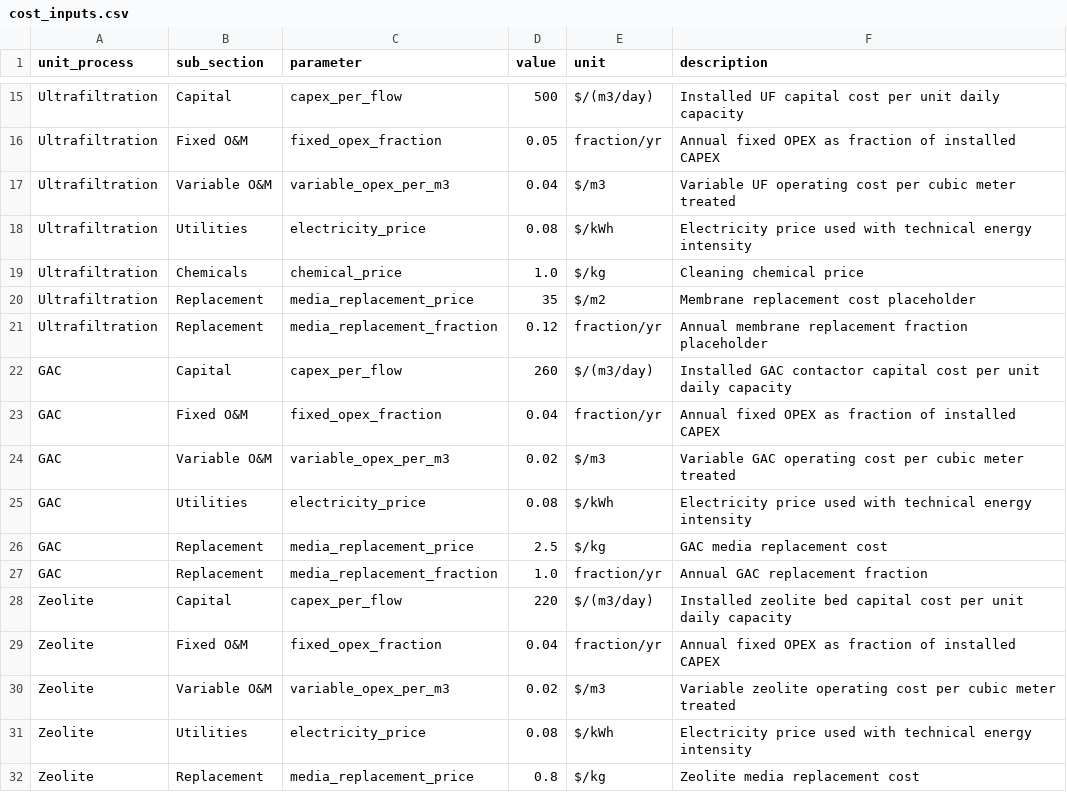
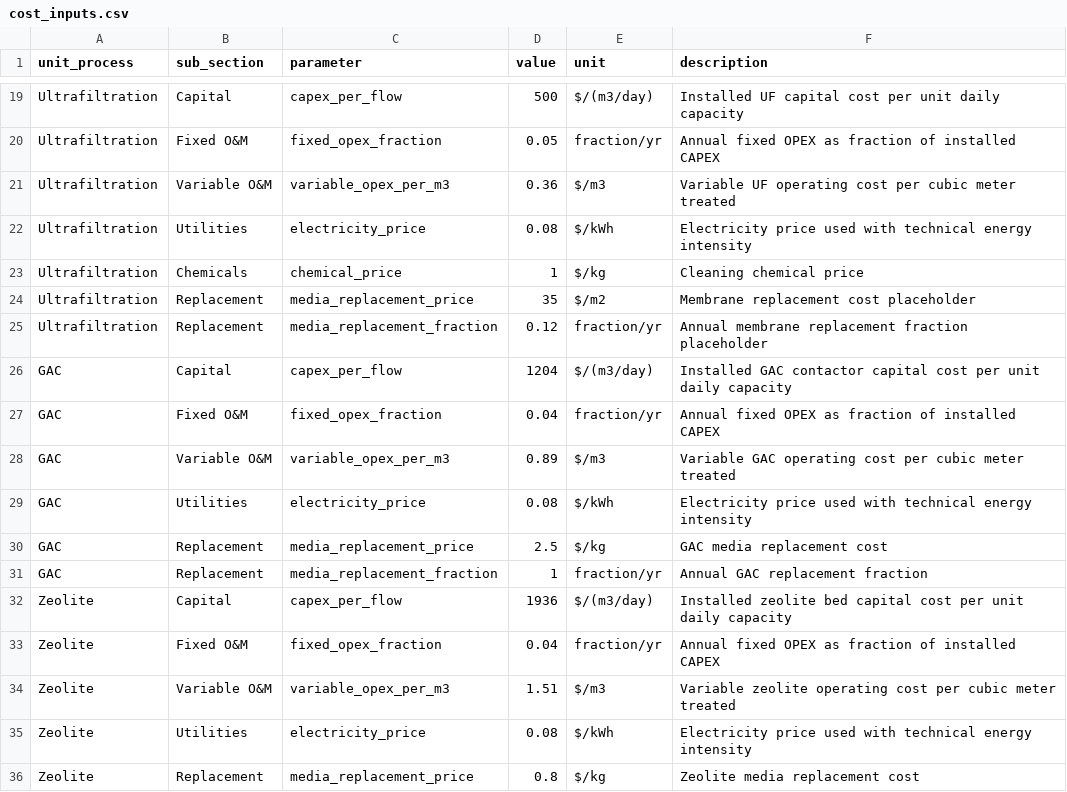
Before and after one commit to Zhuoran29/TT_TEA_GUI, a CSV file: data/input_tables/cost_inputs.csv, drawn as a sheet; only a part is shown, gaps mark what is left out; the diff covers the shown part only.

```diff
--- a/data/input_tables/cost_inputs.csv
+++ b/data/input_tables/cost_inputs.csv
@@ -16,16 +20,16 @@ Ultrafiltration,Capital,capex_per_flow,500,$/(m3/day),Installed UF capital cost
 Ultrafiltration,Fixed O&M,fixed_opex_fraction,0.05,fraction/yr,Annual fixed OPEX as fraction of installed CAPEX
-Ultrafiltration,Variable O&M,variable_opex_per_m3,0.04,$/m3,Variable UF operating cost per cubic meter treated
+Ultrafiltration,Variable O&M,variable_opex_per_m3,0.36,$/m3,Variable UF operating cost per cubic meter treated
 Ultrafiltration,Utilities,electricity_price,0.08,$/kWh,Electricity price used with technical energy intensity
-Ultrafiltration,Chemicals,chemical_price,1.0,$/kg,Cleaning chemical price
+Ultrafiltration,Chemicals,chemical_price,1,$/kg,Cleaning chemical price
 Ultrafiltration,Replacement,media_replacement_price,35,$/m2,Membrane replacement cost placeholder
 Ultrafiltration,Replacement,media_replacement_fraction,0.12,fraction/yr,Annual membrane replacement fraction placeholder
-GAC,Capital,capex_per_flow,260,$/(m3/day),Installed GAC contactor capital cost per unit daily capacity
+GAC,Capital,capex_per_flow,1204,$/(m3/day),Installed GAC contactor capital cost per unit daily capacity
 GAC,Fixed O&M,fixed_opex_fraction,0.04,fraction/yr,Annual fixed OPEX as fraction of installed CAPEX
-GAC,Variable O&M,variable_opex_per_m3,0.02,$/m3,Variable GAC operating cost per cubic meter treated
+GAC,Variable O&M,variable_opex_per_m3,0.89,$/m3,Variable GAC operating cost per cubic meter treated
 GAC,Utilities,electricity_price,0.08,$/kWh,Electricity price used with technical energy intensity
 GAC,Replacement,media_replacement_price,2.5,$/kg,GAC media replacement cost
-GAC,Replacement,media_replacement_fraction,1.0,fraction/yr,Annual GAC replacement fraction
-Zeolite,Capital,capex_per_flow,220,$/(m3/day),Installed zeolite bed capital cost per unit daily capacity
+GAC,Replacement,media_replacement_fraction,1,fraction/yr,Annual GAC replacement fraction
+Zeolite,Capital,capex_per_flow,1936,$/(m3/day),Installed zeolite bed capital cost per unit daily capacity
 Zeolite,Fixed O&M,fixed_opex_fraction,0.04,fraction/yr,Annual fixed OPEX as fraction of installed CAPEX
-Zeolite,Variable O&M,variable_opex_per_m3,0.02,$/m3,Variable zeolite operating cost per cubic meter treated
+Zeolite,Variable O&M,variable_opex_per_m3,1.51,$/m3,Variable zeolite operating cost per cubic meter treated
 Zeolite,Utilities,electricity_price,0.08,$/kWh,Electricity price used with technical energy intensity
```
Also changed, not shown: 9 added rows and 2 edited cells elsewhere in this file, data/input_tables/technical_inputs.csv, 9 other files.
